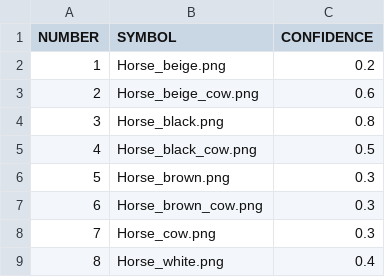
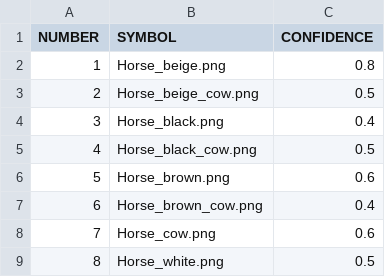
Before and after one commit to 09jayy/Horse-Racing-Simulator, a CSV file: Part2/data/horses.csv, drawn as a sheet.

Commit message:
Statistics for races
Added stats for each horse for when the race finishes

```diff
--- a/Part2/data/horses.csv
+++ b/Part2/data/horses.csv
@@ -1,9 +1,9 @@
 NUMBER,SYMBOL,CONFIDENCE
-1,Horse_beige.png,0.2
-2,Horse_beige_cow.png,0.6
-3,Horse_black.png,0.8
+1,Horse_beige.png,0.8
+2,Horse_beige_cow.png,0.5
+3,Horse_black.png,0.4
 4,Horse_black_cow.png,0.5
-5,Horse_brown.png,0.3
-6,Horse_brown_cow.png,0.3
-7,Horse_cow.png,0.3
-8,Horse_white.png,0.4
+5,Horse_brown.png,0.6
+6,Horse_brown_cow.png,0.4
+7,Horse_cow.png,0.6
+8,Horse_white.png,0.5
```
Also changed, not shown: 11 other files.
